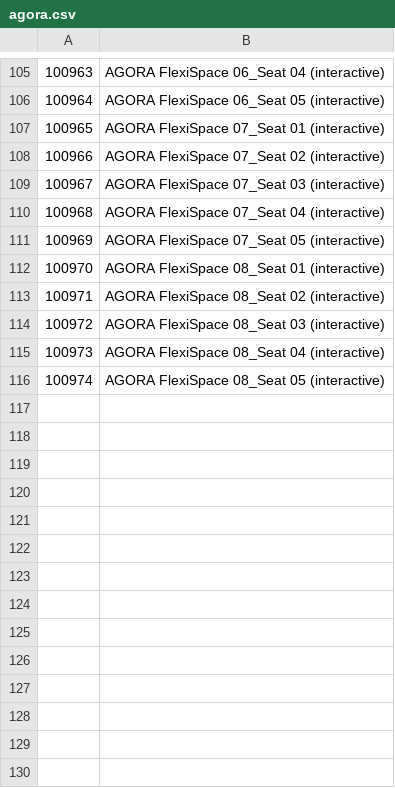
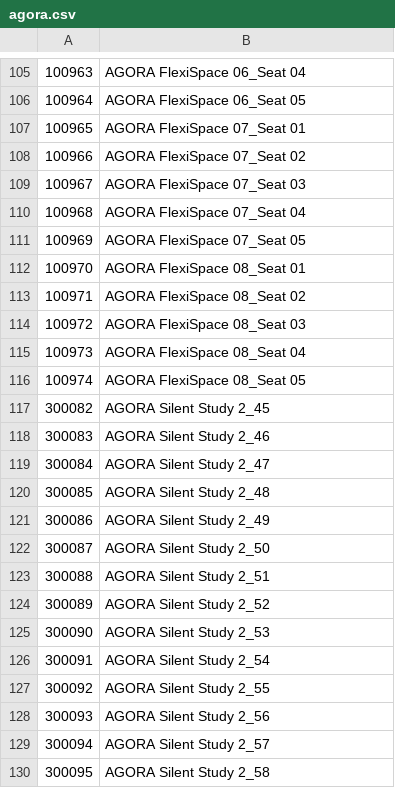
Before and after one commit to oliviervandenryt/KURTBot, a CSV file: seat_lists/agora.csv, drawn as a sheet; only a part is shown, gaps mark what is left out; the diff covers the shown part only.

Commit message:
Extra ID's agora, checkbox fix

```diff
--- a/seat_lists/agora.csv
+++ b/seat_lists/agora.csv
@@ -105,12 +105,26 @@
-100963,AGORA FlexiSpace 06_Seat 04 (interactive)
-100964,AGORA FlexiSpace 06_Seat 05 (interactive)
-100965,AGORA FlexiSpace 07_Seat 01 (interactive)
-100966,AGORA FlexiSpace 07_Seat 02 (interactive)
-100967,AGORA FlexiSpace 07_Seat 03 (interactive)
-100968,AGORA FlexiSpace 07_Seat 04 (interactive)
-100969,AGORA FlexiSpace 07_Seat 05 (interactive)
-100970,AGORA FlexiSpace 08_Seat 01 (interactive)
-100971,AGORA FlexiSpace 08_Seat 02 (interactive)
-100972,AGORA FlexiSpace 08_Seat 03 (interactive)
-100973,AGORA FlexiSpace 08_Seat 04 (interactive)
-100974,AGORA FlexiSpace 08_Seat 05 (interactive)
+100963,AGORA FlexiSpace 06_Seat 04
+100964,AGORA FlexiSpace 06_Seat 05
+100965,AGORA FlexiSpace 07_Seat 01
+100966,AGORA FlexiSpace 07_Seat 02
+100967,AGORA FlexiSpace 07_Seat 03
+100968,AGORA FlexiSpace 07_Seat 04
+100969,AGORA FlexiSpace 07_Seat 05
+100970,AGORA FlexiSpace 08_Seat 01
+100971,AGORA FlexiSpace 08_Seat 02
+100972,AGORA FlexiSpace 08_Seat 03
+100973,AGORA FlexiSpace 08_Seat 04
+100974,AGORA FlexiSpace 08_Seat 05
+300082,AGORA Silent Study 2_45
+300083,AGORA Silent Study 2_46
+300084,AGORA Silent Study 2_47
+300085,AGORA Silent Study 2_48
+300086,AGORA Silent Study 2_49
+300087,AGORA Silent Study 2_50
+300088,AGORA Silent Study 2_51
+300089,AGORA Silent Study 2_52
+300090,AGORA Silent Study 2_53
+300091,AGORA Silent Study 2_54
+300092,AGORA Silent Study 2_55
+300093,AGORA Silent Study 2_56
+300094,AGORA Silent Study 2_57
+300095,AGORA Silent Study 2_58
```
Also changed, not shown: 28 edited cells elsewhere in this file, 3 other files.
